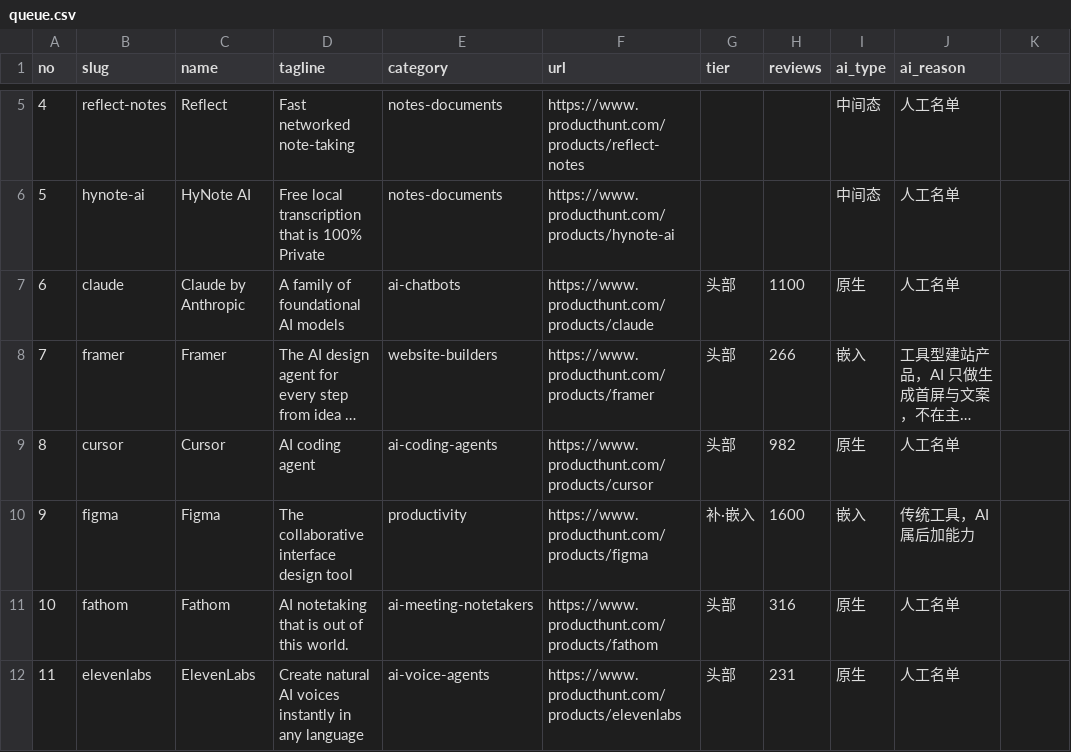
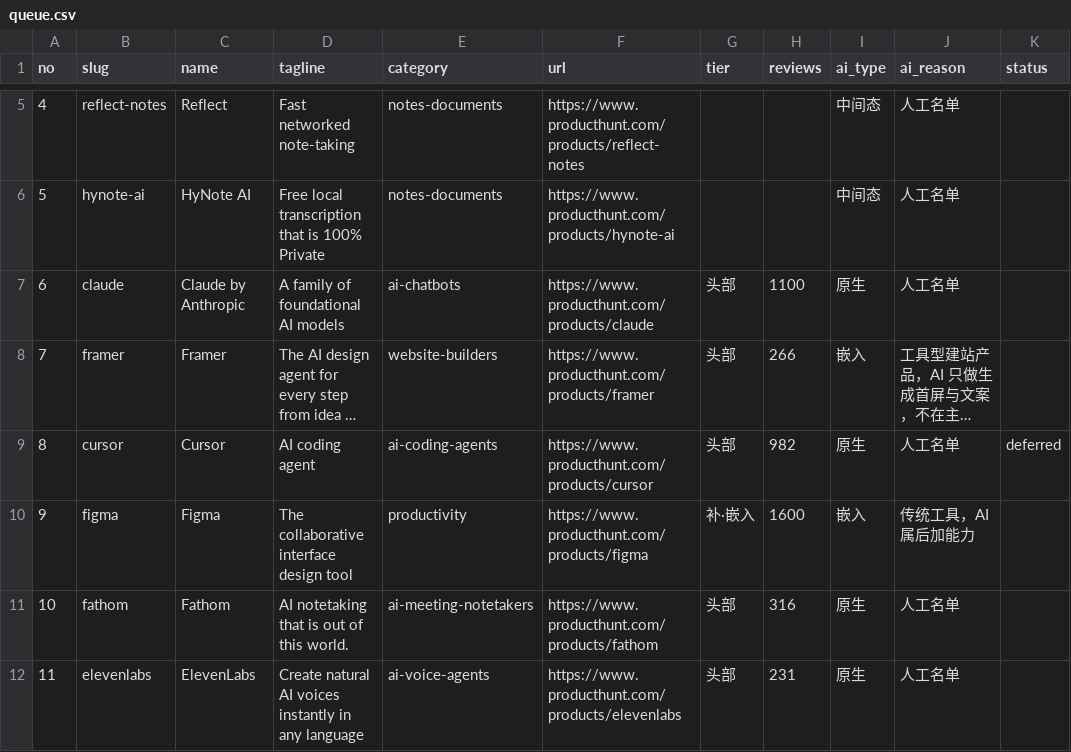
Before and after one commit to lj22503/teardown-100, a CSV file: _data/queue.csv, drawn as a sheet; only a part is shown, gaps mark what is left out; long unchanged cells end in …; the diff names each change by its address in the sheet, - before the commit and + after, or states it on an @@ line.

Commit message:
主页进度同步进流水线：新增 build_profile.py，daily commit 自动跑；Cursor 标 deferred

```diff
--- a/_data/queue.csv
+++ b/_data/queue.csv
-K1: (empty)
+K1: status
-K9 (status): (empty)
+K9 (status): deferred
```
Also changed, not shown: 12 other files.
